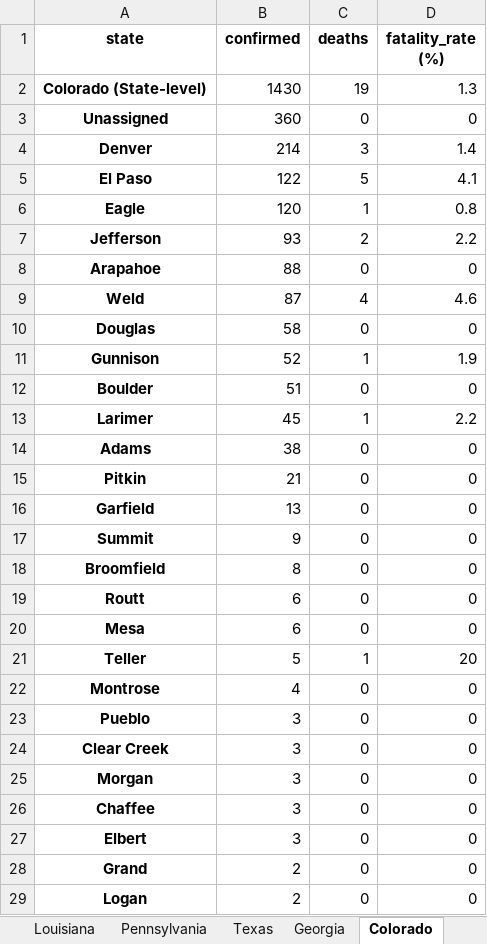
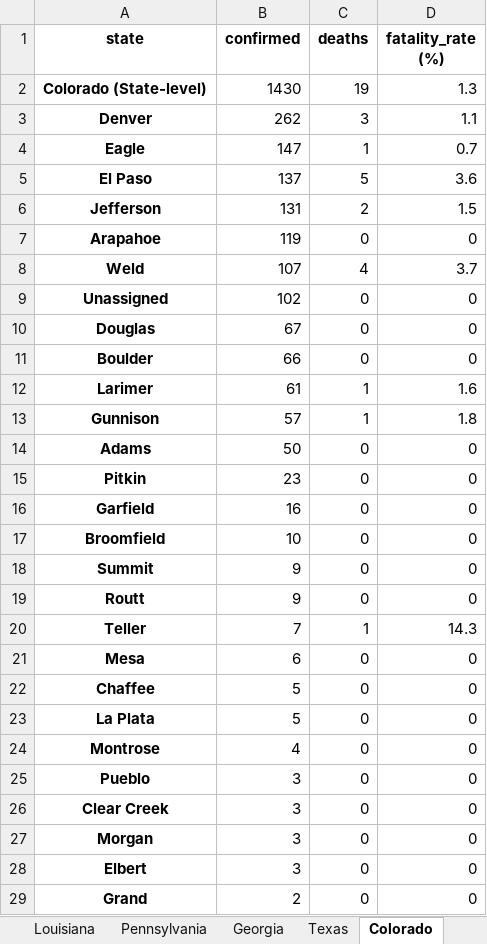
Before and after one commit to apgr0ss/covid19-scraper, an Excel workbook: covid_19_by_county.xlsx, sheet Colorado, drawn as a sheet; only a part is shown; the shorter side is filled out with more unchanged rows; values as stored, in another font and other column widths than the file's, no borders; removed rows and columns are numbered as before the commit, all else as after; the diff covers the shown part only; the diff names each change by its address in the sheet, - before the commit and + after, or states it on an @@ line.

```diff
--- a/covid_19_by_county.xlsx (sheet Colorado)
+++ b/covid_19_by_county.xlsx (sheet Colorado)
@@ sheet tab order changed: Louisiana | Pennsylvania | Georgia | Texas | Colorado @@
-row 3: Unassigned | 360 | 0 | 0
-B3 (confirmed): 214
+B3 (confirmed): 262
-D3 (fatality_rate (%)): 1.4
+D3 (fatality_rate (%)): 1.1
-row 5: El Paso | 122 | 5 | 4.1
-B4 (confirmed): 120
+B4 (confirmed): 147
-D4 (fatality_rate (%)): 0.8
+D4 (fatality_rate (%)): 0.7
+row 5: El Paso | 137 | 5 | 3.6
-B6 (confirmed): 93
+B6 (confirmed): 131
-D6 (fatality_rate (%)): 2.2
+D6 (fatality_rate (%)): 1.5
-B7 (confirmed): 88
+B7 (confirmed): 119
-B8 (confirmed): 87
+B8 (confirmed): 107
-D8 (fatality_rate (%)): 4.6
+D8 (fatality_rate (%)): 3.7
+row 9: Unassigned | 102 | 0 | 0
-B10 (confirmed): 58
+B10 (confirmed): 67
-row 11: Gunnison | 52 | 1 | 1.9
-B11 (confirmed): 51
+B11 (confirmed): 66
-B12 (confirmed): 45
+B12 (confirmed): 61
-D12 (fatality_rate (%)): 2.2
+D12 (fatality_rate (%)): 1.6
+row 13: Gunnison | 57 | 1 | 1.8
-B14 (confirmed): 38
+B14 (confirmed): 50
-B15 (confirmed): 21
+B15 (confirmed): 23
-B16 (confirmed): 13
+B16 (confirmed): 16
+row 17: Broomfield | 10 | 0 | 0
-row 18: Broomfield | 8 | 0 | 0
-B19 (confirmed): 6
+B19 (confirmed): 9
+row 20: Teller | 7 | 1 | 14.3
-row 21: Teller | 5 | 1 | 20
+row 22: Chaffee | 5 | 0 | 0
+row 23: La Plata | 5 | 0 | 0
-row 26: Chaffee | 3 | 0 | 0
```
Also changed, not shown: 3 added rows and 2 removed rows elsewhere in this sheet, sheet North Carolina, sheet Washington, sheet Georgia, sheet Montana, sheet Texas, sheet Missouri, 7 more sheets.
